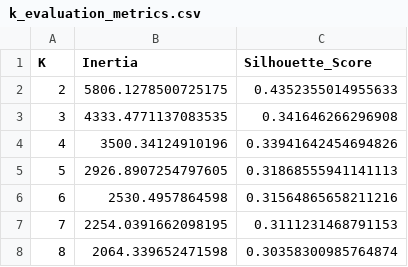
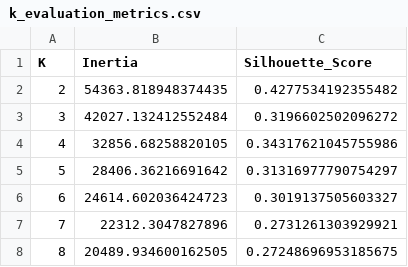
Before and after one commit to Divyansh-h/valuelens, a CSV file: reports/clustering/k_evaluation_metrics.csv, drawn as a sheet.

Commit message:
data and sql foundation layer

```diff
--- a/reports/clustering/k_evaluation_metrics.csv
+++ b/reports/clustering/k_evaluation_metrics.csv
@@ -1,8 +1,8 @@
 K,Inertia,Silhouette_Score
-2,5806.1278500725175,0.4352355014955633
-3,4333.4771137083535,0.341646266296908
-4,3500.34124910196,0.33941642454694826
-5,2926.8907254797605,0.31868555941141113
-6,2530.4957864598,0.31564865658211216
-7,2254.0391662098195,0.3111231468791153
-8,2064.339652471598,0.30358300985764874
+2,54363.818948374435,0.4277534192355482
+3,42027.132412552484,0.3196602502096272
+4,32856.68258820105,0.34317621045755986
+5,28406.36216691642,0.31316977790754297
+6,24614.602036424723,0.3019137505603327
+7,22312.3047827896,0.2731261303929921
+8,20489.934600162505,0.27248696953185675
```
Also changed, not shown: reports/clustering/cluster_profiles.csv, 44 other files.
